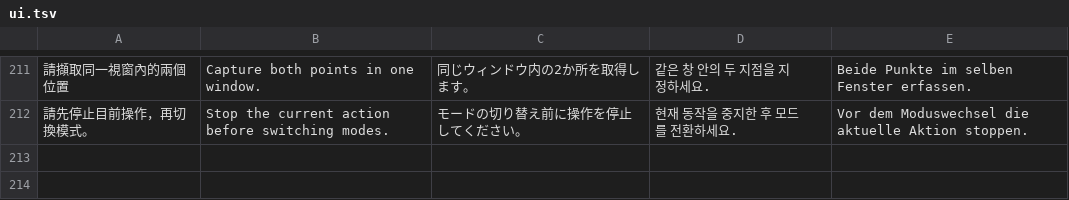
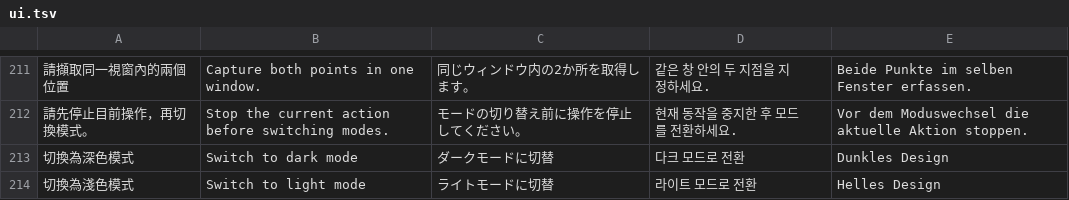
Before and after one commit to HaNa-486/ScheduledClicker, a TSV file: localization/ui.tsv, drawn as a sheet; only a part is shown, gaps mark what is left out; the diff names each change by its address in the sheet, - before the commit and + after, or states it on an @@ line.

```diff
--- a/localization/ui.tsv
+++ b/localization/ui.tsv
+row 213: 切換為深色模式 | Switch to dark mode | ダークモードに切替 | 다크 모드로 전환 | Dunkles Design
+row 214: 切換為淺色模式 | Switch to light mode | ライトモードに切替 | 라이트 모드로 전환 | Helles Design
```
Also changed, not shown: 16 other files.
